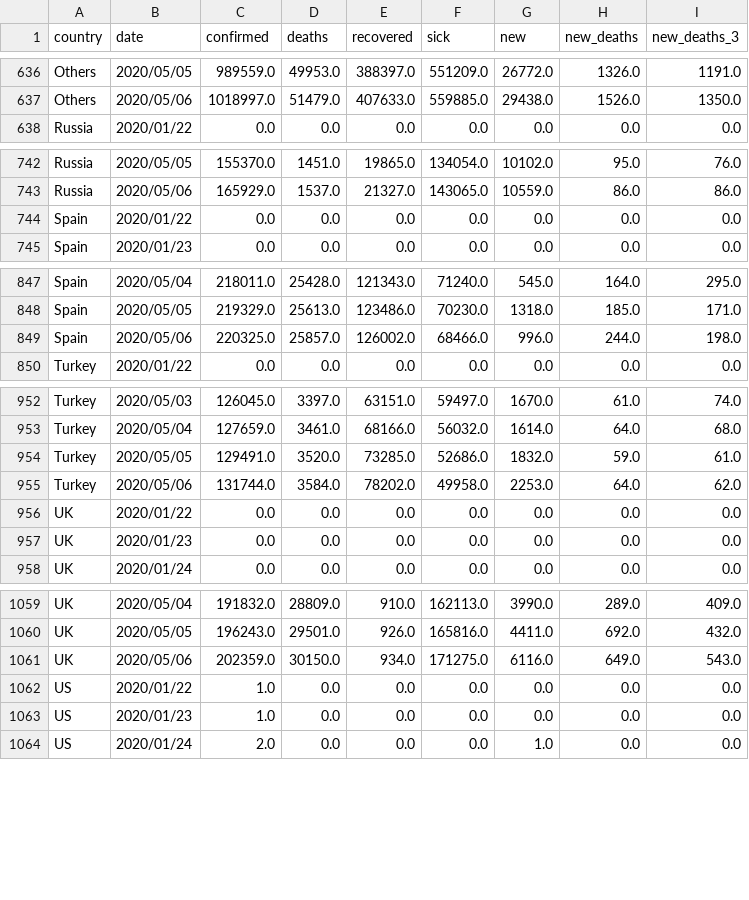
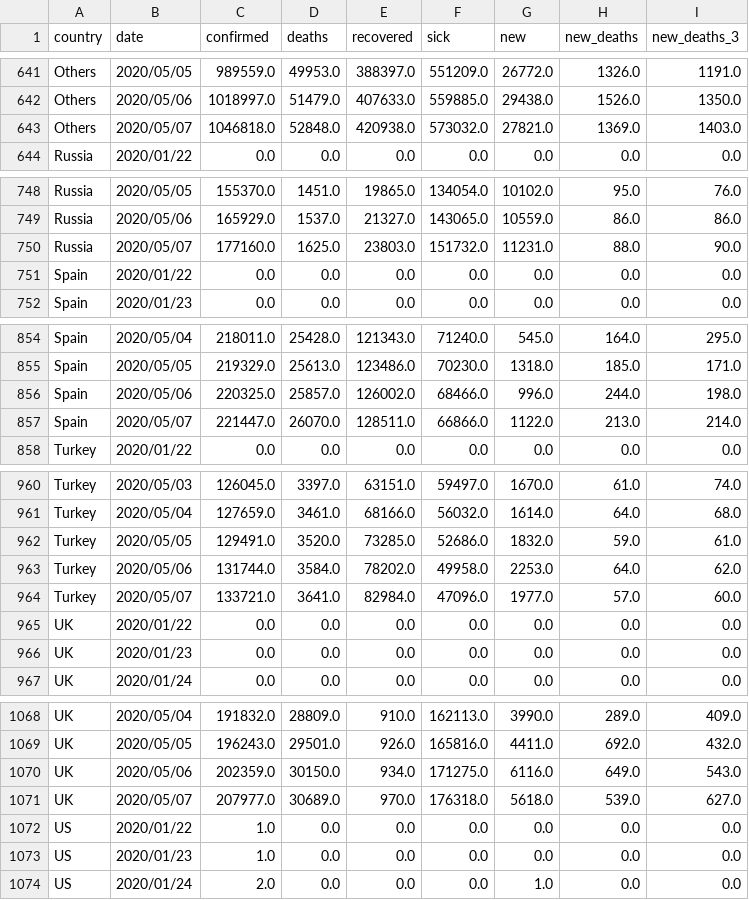
Before and after one commit to Cohhort/Covid19, a CSV file: public/data/brutes.csv, drawn as a sheet; only a part is shown, gaps mark what is left out; the diff covers the shown part only; the diff names each change by its address in the sheet, - before the commit and + after, or states it on an @@ line.

```diff
--- a/public/data/brutes.csv
+++ b/public/data/brutes.csv
+row 643: Others | 2020/05/07 | 1046818.0 | 52848.0 | 420938.0 | 573032.0 | 27821.0 | 1369.0 | 1403.0
+row 750: Russia | 2020/05/07 | 177160.0 | 1625.0 | 23803.0 | 151732.0 | 11231.0 | 88.0 | 90.0
+row 857: Spain | 2020/05/07 | 221447.0 | 26070.0 | 128511.0 | 66866.0 | 1122.0 | 213.0 | 214.0
+row 964: Turkey | 2020/05/07 | 133721.0 | 3641.0 | 82984.0 | 47096.0 | 1977.0 | 57.0 | 60.0
+row 1071: UK | 2020/05/07 | 207977.0 | 30689.0 | 970.0 | 176318.0 | 5618.0 | 539.0 | 627.0
```
Also changed, not shown: 6 added rows elsewhere in this file, public/data/mains_enrichis.csv, 2 other files.
